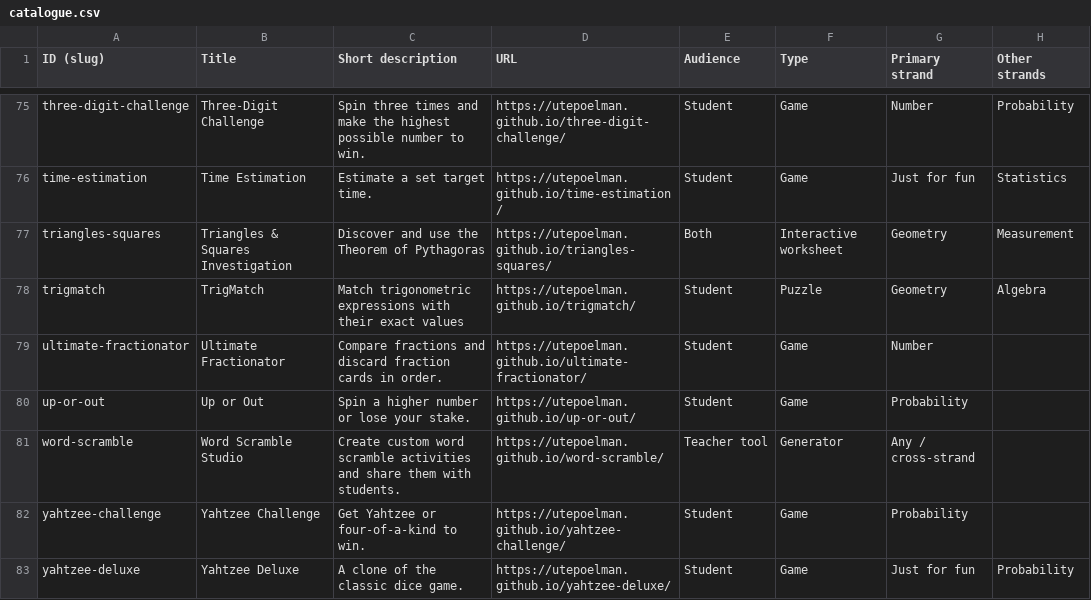
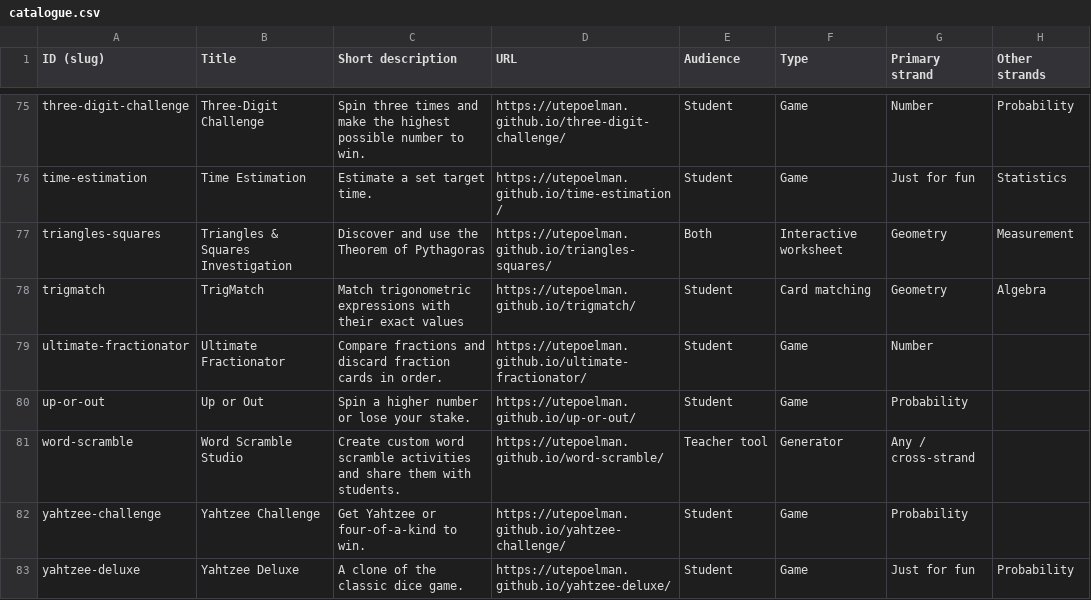
Before and after one commit to utepoelman/nugget-maths, a CSV file: catalogue.csv, drawn as a sheet; only a part is shown, gaps mark what is left out; the diff covers the shown part only; the diff names each change by its address in the sheet, - before the commit and + after, or states it on an @@ line.

```diff
--- a/catalogue.csv
+++ b/catalogue.csv
-F78 (Type): Puzzle
+F78 (Type): Card matching
```
Also changed, not shown: 12 edited cells elsewhere in this file.
